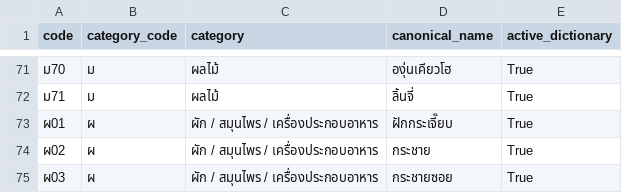
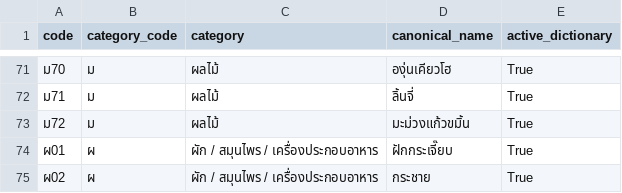
Before and after one commit to Andromedas47/Bot-summary, a CSV file: src/lib/produce/product-code/dictionary.csv, drawn as a sheet; only a part is shown, gaps mark what is left out; the shorter side is filled out with more unchanged rows.

```diff
--- a/src/lib/produce/product-code/dictionary.csv
+++ b/src/lib/produce/product-code/dictionary.csv
@@ -72,2 +72,3 @@
 ม71,ม,ผลไม้,ลิ้นจี่,True
+ม72,ม,ผลไม้,มะม่วงแก้วขมิ้น,True
 ผ01,ผ,ผัก / สมุนไพร / เครื่องประกอบอาหาร,ฝักกระเจี๊ยบ,True
```
Also changed, not shown: 5 other files.
